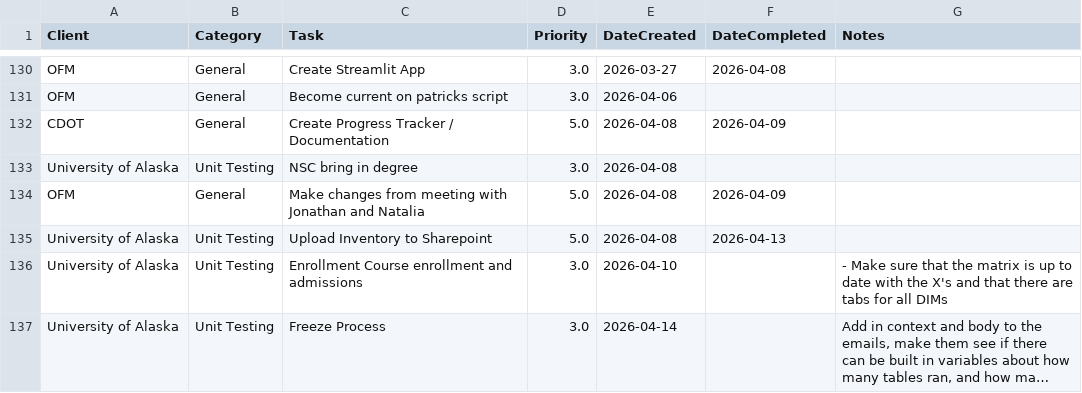
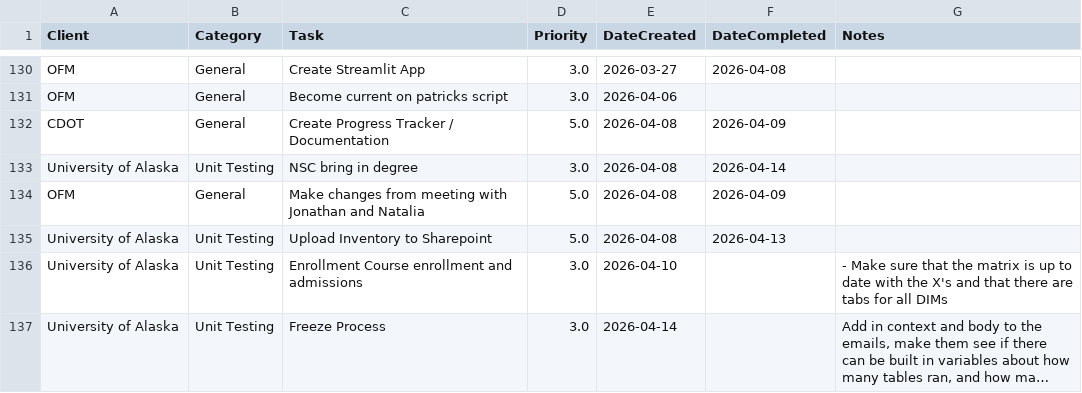
Before and after one commit to cole-nash-plante/hours_app, a CSV file: data/todos.csv, drawn as a sheet; only a part is shown, gaps mark what is left out; long unchanged cells end in ….

Commit message:
Marked task as complete

```diff
--- a/data/todos.csv
+++ b/data/todos.csv
@@ -206,3 +206,3 @@ OFM, General,Become current on patricks script,3.0,2026-04-06,,
 CDOT,General,Create Progress Tracker / Documentation,5.0,2026-04-08,2026-04-09,
-University of Alaska,Unit Testing,NSC bring in degree,3.0,2026-04-08,,
+University of Alaska,Unit Testing,NSC bring in degree,3.0,2026-04-08,2026-04-14,
 OFM, General,Make changes from meeting with Jonathan and Natalia,5.0,2026-04-08,2026-04-09,
```
